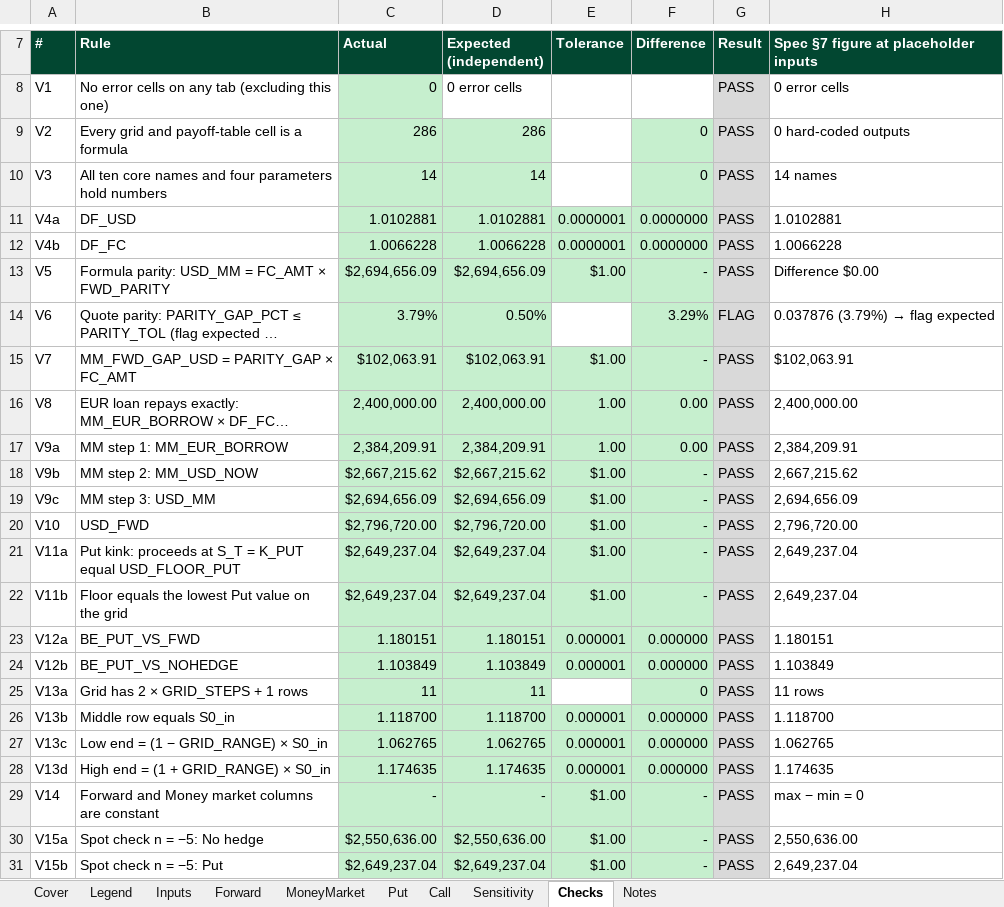
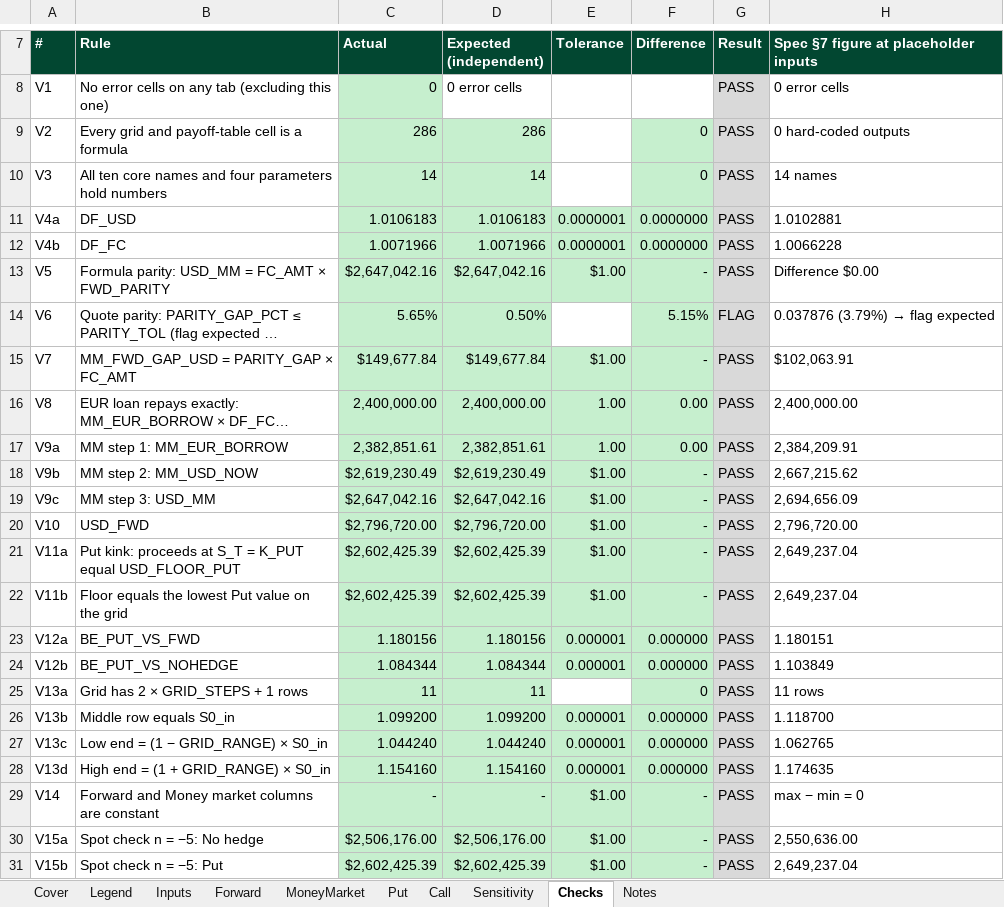
Before and after one commit to Remington444/Remington-Churchward, an Excel workbook: capabilities/fx-hedging/model.xlsx, sheet Checks, drawn as a sheet; only a part is shown, gaps mark what is left out; long unchanged cells end in …; values as stored, in another font and other column widths than the file's, no borders; the diff covers the shown part only; the diff names each change by its address in the sheet, - before the commit and + after, or states it on an @@ line.

```diff
--- a/capabilities/fx-hedging/model.xlsx (sheet Checks)
+++ b/capabilities/fx-hedging/model.xlsx (sheet Checks)
-C11 (Actual): 1.0102881
+C11 (Actual): 1.0106183
-D11 (Expected (independent)): 1.0102881
+D11 (Expected (independent)): 1.0106183
-C12 (Actual): 1.0066228
+C12 (Actual): 1.0071966
-D12 (Expected (independent)): 1.0066228
+D12 (Expected (independent)): 1.0071966
-C13 (Actual): $2,694,656.09
+C13 (Actual): $2,647,042.16
-D13 (Expected (independent)): $2,694,656.09
+D13 (Expected (independent)): $2,647,042.16
-C14 (Actual): 3.79%
+C14 (Actual): 5.65%
-F14 (Difference): 3.29%
+F14 (Difference): 5.15%
-C15 (Actual): $102,063.91
+C15 (Actual): $149,677.84
-D15 (Expected (independent)): $102,063.91
+D15 (Expected (independent)): $149,677.84
-C17 (Actual): 2,384,209.91
+C17 (Actual): 2,382,851.61
-D17 (Expected (independent)): 2,384,209.91
+D17 (Expected (independent)): 2,382,851.61
-C18 (Actual): $2,667,215.62
+C18 (Actual): $2,619,230.49
-D18 (Expected (independent)): $2,667,215.62
+D18 (Expected (independent)): $2,619,230.49
-C19 (Actual): $2,694,656.09
+C19 (Actual): $2,647,042.16
-D19 (Expected (independent)): $2,694,656.09
+D19 (Expected (independent)): $2,647,042.16
-C21:C22 (Actual): $2,649,237.04
+C21:C22 (Actual): $2,602,425.39
-D21:D22 (Expected (independent)): $2,649,237.04
+D21:D22 (Expected (independent)): $2,602,425.39
-C23 (Actual): 1.180151
+C23 (Actual): 1.180156
-D23 (Expected (independent)): 1.180151
+D23 (Expected (independent)): 1.180156
-C24 (Actual): 1.103849
+C24 (Actual): 1.084344
-D24 (Expected (independent)): 1.103849
+D24 (Expected (independent)): 1.084344
-C26 (Actual): 1.118700
+C26 (Actual): 1.099200
-D26 (Expected (independent)): 1.118700
+D26 (Expected (independent)): 1.099200
-C27 (Actual): 1.062765
+C27 (Actual): 1.044240
-D27 (Expected (independent)): 1.062765
+D27 (Expected (independent)): 1.044240
-C28 (Actual): 1.174635
+C28 (Actual): 1.154160
-D28 (Expected (independent)): 1.174635
+D28 (Expected (independent)): 1.154160
-C30 (Actual): $2,550,636.00
+C30 (Actual): $2,506,176.00
-D30 (Expected (independent)): $2,550,636.00
+D30 (Expected (independent)): $2,506,176.00
-C31 (Actual): $2,649,237.04
+C31 (Actual): $2,602,425.39
-D31 (Expected (independent)): $2,649,237.04
+D31 (Expected (independent)): $2,602,425.39
```
Also changed, not shown: 8 edited cells elsewhere in this sheet, sheet Put, sheet Call, sheet Sensitivity, sheet Inputs, sheet Cover, sheet MoneyMarket.
